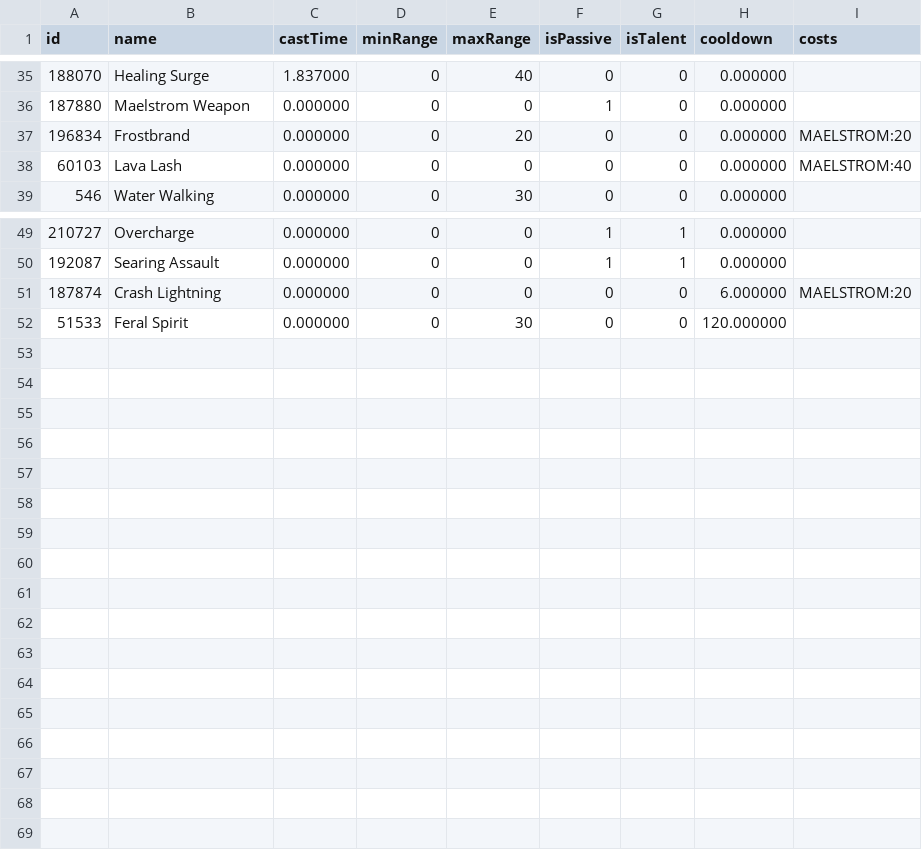
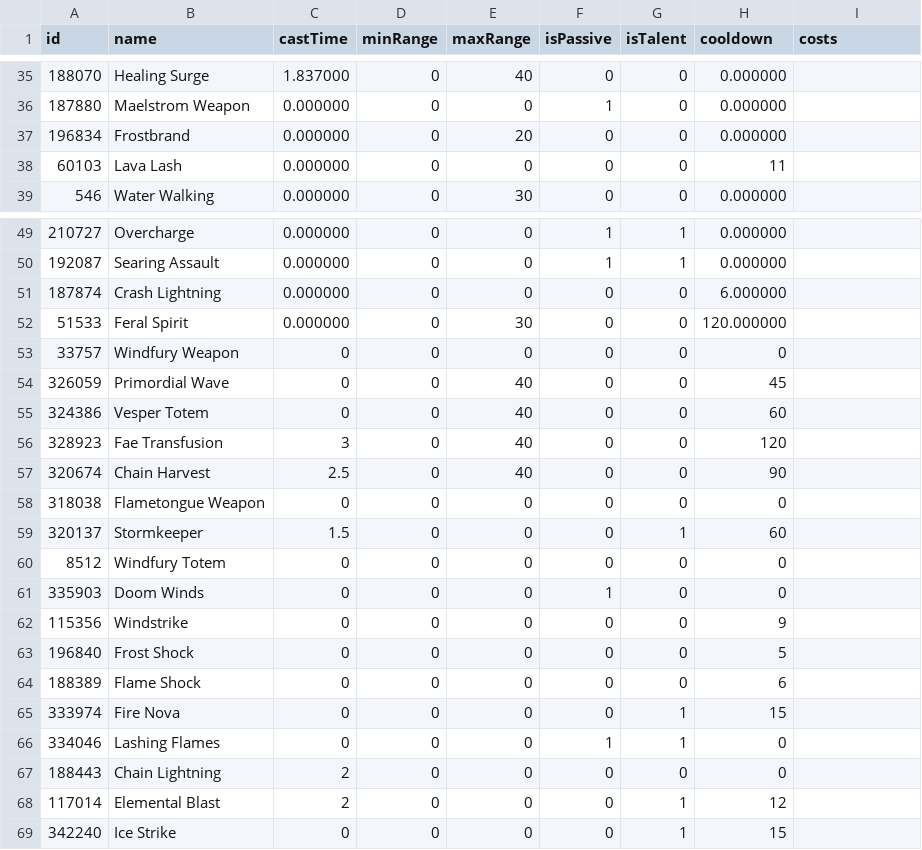
Before and after one commit to kaminaris/RotationGenerator, a CSV file: data/shaman_enhancement.csv, drawn as a sheet; only a part is shown, gaps mark what is left out; the diff covers the shown part only.

```diff
--- a/data/shaman_enhancement.csv
+++ b/data/shaman_enhancement.csv
@@ -36,4 +36,4 @@ id,name,castTime,minRange,maxRange,isPassive,isTalent,cooldown,costs
 187880,Maelstrom Weapon,0.000000,0,0,1,0,0.000000,
-196834,Frostbrand,0.000000,0,20,0,0,0.000000,MAELSTROM:20
-60103,Lava Lash,0.000000,0,0,0,0,0.000000,MAELSTROM:40
+196834,Frostbrand,0.000000,0,20,0,0,0.000000,
+60103,Lava Lash,0.000000,0,0,0,0,11,
 546,Water Walking,0.000000,0,30,0,0,0.000000,
@@ -50,3 +50,20 @@ id,name,castTime,minRange,maxRange,isPassive,isTalent,cooldown,costs
 192087,Searing Assault,0.000000,0,0,1,1,0.000000,
-187874,Crash Lightning,0.000000,0,0,0,0,6.000000,MAELSTROM:20
+187874,Crash Lightning,0.000000,0,0,0,0,6.000000,
 51533,Feral Spirit,0.000000,0,30,0,0,120.000000,
+33757,Windfury Weapon,0,0,0,0,0,0,
+326059,Primordial Wave,0,0,40,0,0,45,
+324386,Vesper Totem,0,0,40,0,0,60,
+328923,Fae Transfusion,3,0,40,0,0,120,
+320674,Chain Harvest,2.5,0,40,0,0,90,
+318038,Flametongue Weapon,0,0,0,0,0,0,
+320137,Stormkeeper,1.5,0,0,0,1,60,
+8512,Windfury Totem,0,0,0,0,0,0,
+335903,Doom Winds,0,0,0,1,0,0,
+115356,Windstrike,0,0,0,0,0,9,
+196840,Frost Shock,0,0,0,0,0,5,
+188389,Flame Shock,0,0,0,0,0,6,
+333974,Fire Nova,0,0,0,0,1,15,
+334046,Lashing Flames,0,0,0,1,1,0,
+188443,Chain Lightning,2,0,0,0,0,0,
+117014,Elemental Blast,2,0,0,0,1,12,
+342240,Ice Strike,0,0,0,0,1,15,
```
Also changed, not shown: 7 edited cells elsewhere in this file, data/demonhunter_havoc.csv, data/demonhunter_vengeance.csv, 7 other files.
